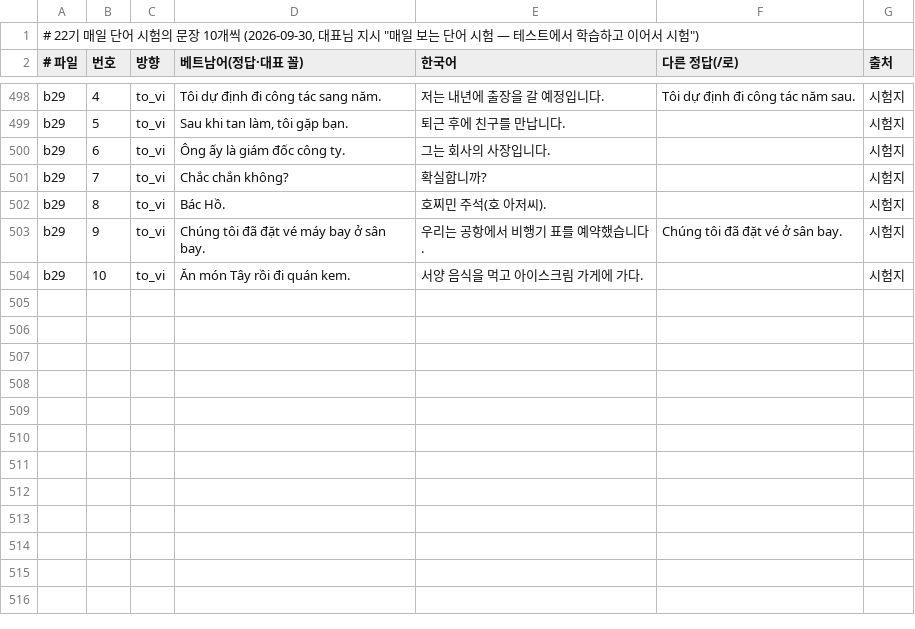
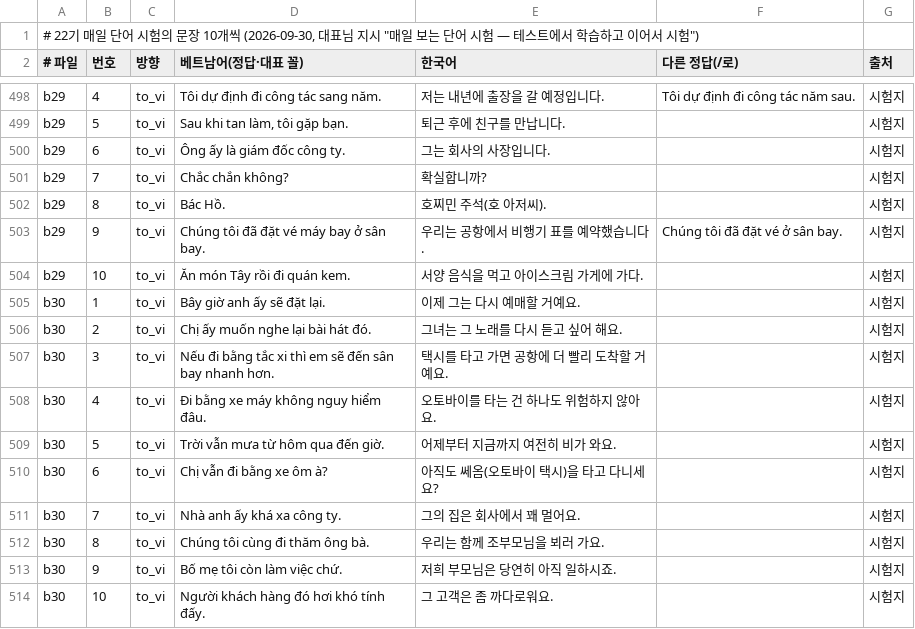
Before and after one commit to tpgus5119-coder/chaochao, a TSV file: tools/daily22/문장.tsv, drawn as a sheet; only a part is shown, gaps mark what is left out.

```diff
--- a/tools/daily22/문장.tsv
+++ b/tools/daily22/문장.tsv
@@ -504 +504,11 @@ b29	9	to_vi	Chúng tôi đã đặt vé máy bay ở sân bay.	우리는 공항
 b29	10	to_vi	Ăn món Tây rồi đi quán kem.	서양 음식을 먹고 아이스크림 가게에 가다.		시험지
+b30	1	to_vi	Bây giờ anh ấy sẽ đặt lại.	이제 그는 다시 예매할 거예요.		시험지
+b30	2	to_vi	Chị ấy muốn nghe lại bài hát đó.	그녀는 그 노래를 다시 듣고 싶어 해요.		시험지
+b30	3	to_vi	Nếu đi bằng tắc xi thì em sẽ đến sân bay nhanh hơn.	택시를 타고 가면 공항에 더 빨리 도착할 거예요.		시험지
+b30	4	to_vi	Đi bằng xe máy không nguy hiểm đâu.	오토바이를 타는 건 하나도 위험하지 않아요.		시험지
+b30	5	to_vi	Trời vẫn mưa từ hôm qua đến giờ.	어제부터 지금까지 여전히 비가 와요.		시험지
+b30	6	to_vi	Chị vẫn đi bằng xe ôm à?	아직도 쎄옴(오토바이 택시)을 타고 다니세요?		시험지
+b30	7	to_vi	Nhà anh ấy khá xa công ty.	그의 집은 회사에서 꽤 멀어요.		시험지
+b30	8	to_vi	Chúng tôi cùng đi thăm ông bà.	우리는 함께 조부모님을 뵈러 가요.		시험지
+b30	9	to_vi	Bố mẹ tôi còn làm việc chứ.	저희 부모님은 당연히 아직 일하시죠.		시험지
+b30	10	to_vi	Người khách hàng đó hơi khó tính đấy.	그 고객은 좀 까다로워요.		시험지
```
Also changed, not shown: 37 other files.
